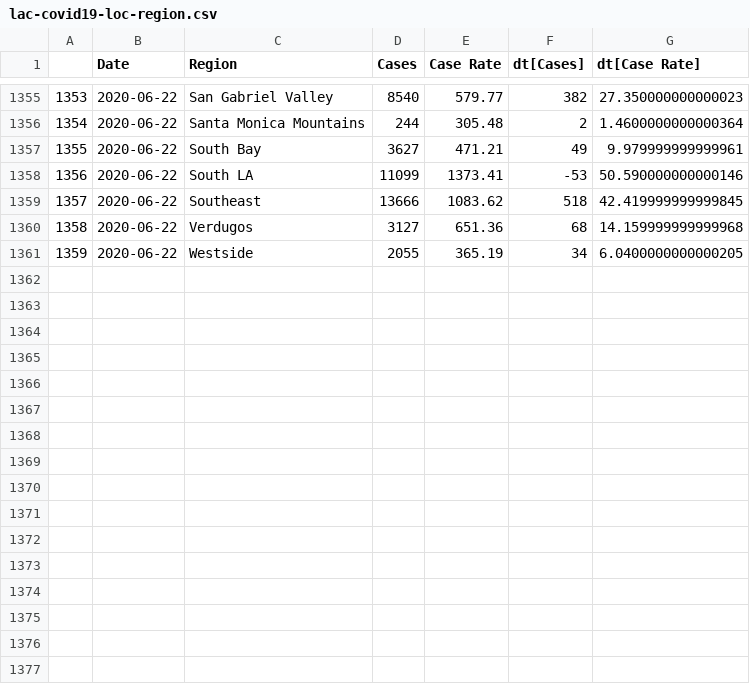
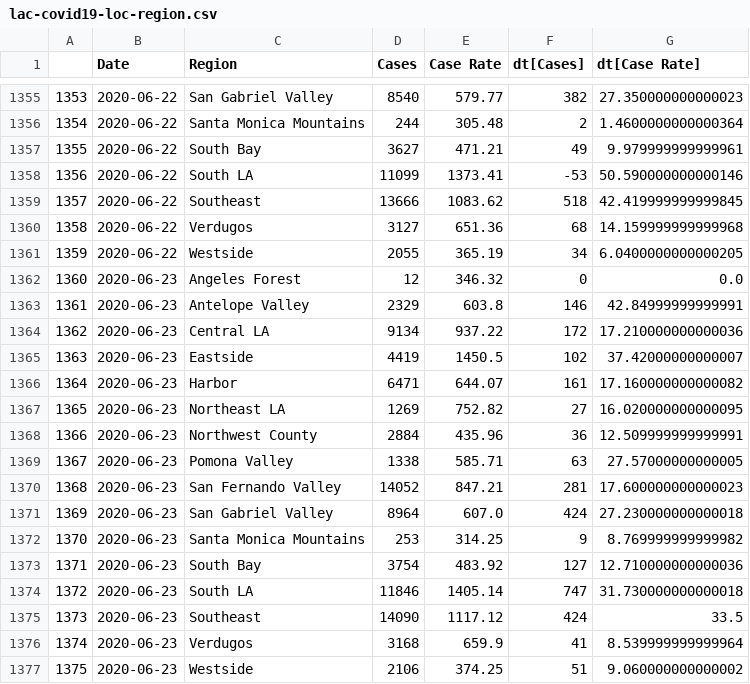
Before and after one commit to xander-hirsch/lac_covid19, a CSV file: docs/lac-covid19-loc-region.csv, drawn as a sheet; only a part is shown, gaps mark what is left out.

```diff
--- a/docs/lac-covid19-loc-region.csv
+++ b/docs/lac-covid19-loc-region.csv
@@ -1361 +1361,17 @@
 1359,2020-06-22,Westside,2055,365.19,34,6.0400000000000205
+1360,2020-06-23,Angeles Forest,12,346.32,0,0.0
+1361,2020-06-23,Antelope Valley,2329,603.8,146,42.84999999999991
+1362,2020-06-23,Central LA,9134,937.22,172,17.210000000000036
+1363,2020-06-23,Eastside,4419,1450.5,102,37.42000000000007
+1364,2020-06-23,Harbor,6471,644.07,161,17.160000000000082
+1365,2020-06-23,Northeast LA,1269,752.82,27,16.020000000000095
+1366,2020-06-23,Northwest County,2884,435.96,36,12.509999999999991
+1367,2020-06-23,Pomona Valley,1338,585.71,63,27.57000000000005
+1368,2020-06-23,San Fernando Valley,14052,847.21,281,17.600000000000023
+1369,2020-06-23,San Gabriel Valley,8964,607.0,424,27.230000000000018
+1370,2020-06-23,Santa Monica Mountains,253,314.25,9,8.769999999999982
+1371,2020-06-23,South Bay,3754,483.92,127,12.710000000000036
+1372,2020-06-23,South LA,11846,1405.14,747,31.730000000000018
+1373,2020-06-23,Southeast,14090,1117.12,424,33.5
+1374,2020-06-23,Verdugos,3168,659.9,41,8.539999999999964
+1375,2020-06-23,Westside,2106,374.25,51,9.060000000000002
```
Also changed, not shown: docs/lac-covid19-age.csv, docs/lac-covid19-gender.csv, 15 other files.
